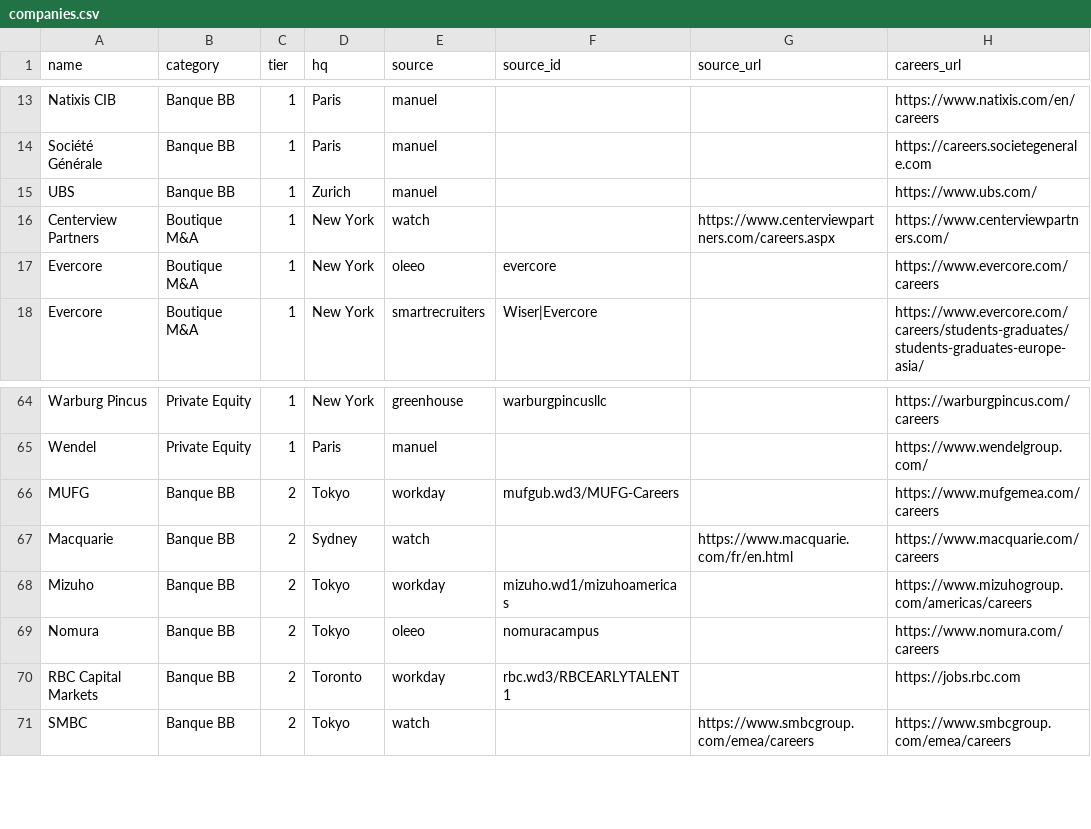
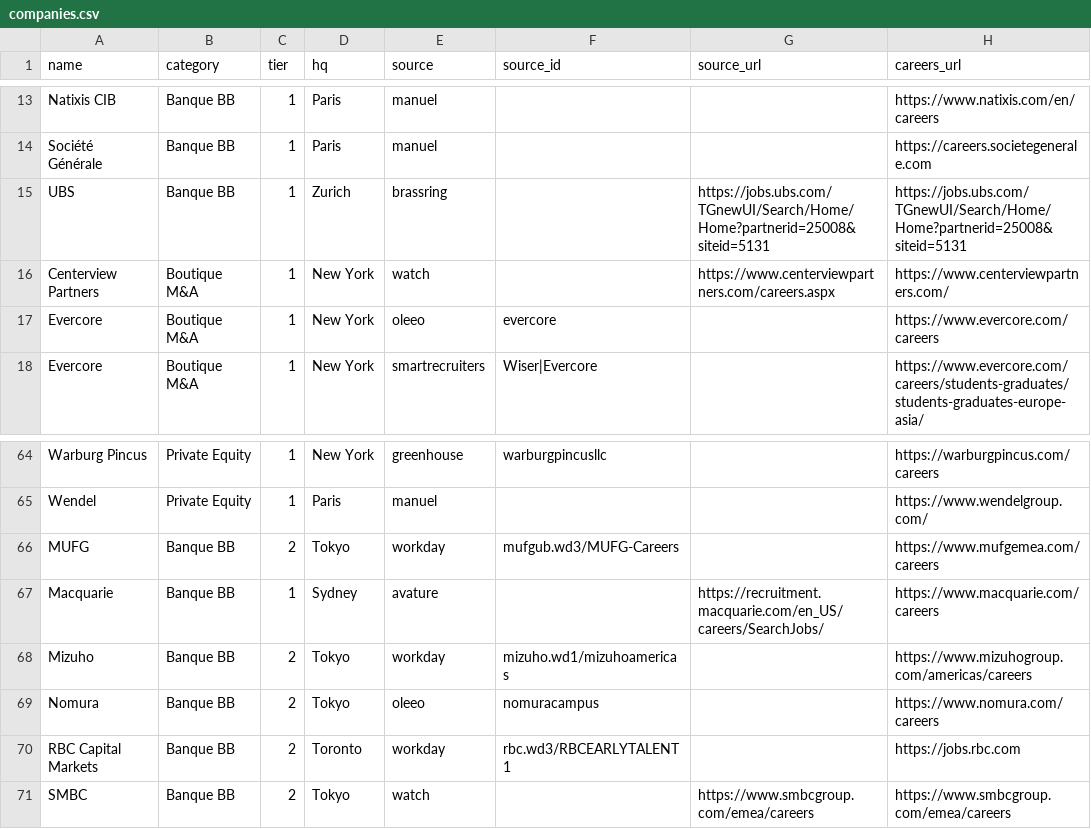
Before and after one commit to lolipopsing/lolipop, a CSV file: companies.csv, drawn as a sheet; only a part is shown, gaps mark what is left out.

```diff
--- a/companies.csv
+++ b/companies.csv
@@ -14,3 +14,3 @@ Natixis CIB,Banque BB,1,Paris,manuel,,,https://www.natixis.com/en/careers
 Société Générale,Banque BB,1,Paris,manuel,,,https://careers.societegenerale.com
-UBS,Banque BB,1,Zurich,manuel,,,https://www.ubs.com/
+UBS,Banque BB,1,Zurich,brassring,,https://jobs.ubs.com/TGnewUI/Search/Home/Home?partnerid=25008&siteid=5131,https://jobs.ubs.com/TGnewUI/Search/Home/Home?partnerid=25008&siteid=5131
 Centerview Partners,Boutique M&A,1,New York,watch,,https://www.centerviewpartners.com/careers.aspx,https://www.centerviewpartners.com/
@@ -66,3 +66,3 @@ Wendel,Private Equity,1,Paris,manuel,,,https://www.wendelgroup.com/
 MUFG,Banque BB,2,Tokyo,workday,mufgub.wd3/MUFG-Careers,,https://www.mufgemea.com/careers
-Macquarie,Banque BB,2,Sydney,watch,,https://www.macquarie.com/fr/en.html,https://www.macquarie.com/careers
+Macquarie,Banque BB,1,Sydney,avature,,https://recruitment.macquarie.com/en_US/careers/SearchJobs/,https://www.macquarie.com/careers
 Mizuho,Banque BB,2,Tokyo,workday,mizuho.wd1/mizuhoamericas,,https://www.mizuhogroup.com/americas/careers
```
Also changed, not shown: 2 other files.
